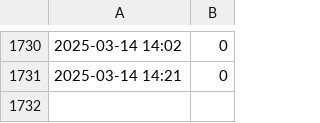
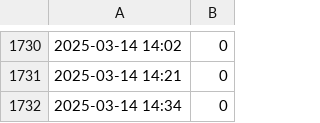
Before and after one commit to thr3a/selfit-log, a CSV file: data.csv, drawn as a sheet; only a part is shown, gaps mark what is left out.

```diff
--- a/data.csv
+++ b/data.csv
@@ -1731 +1731,2 @@
 2025-03-14 14:21,0
+2025-03-14 14:34,0
```
